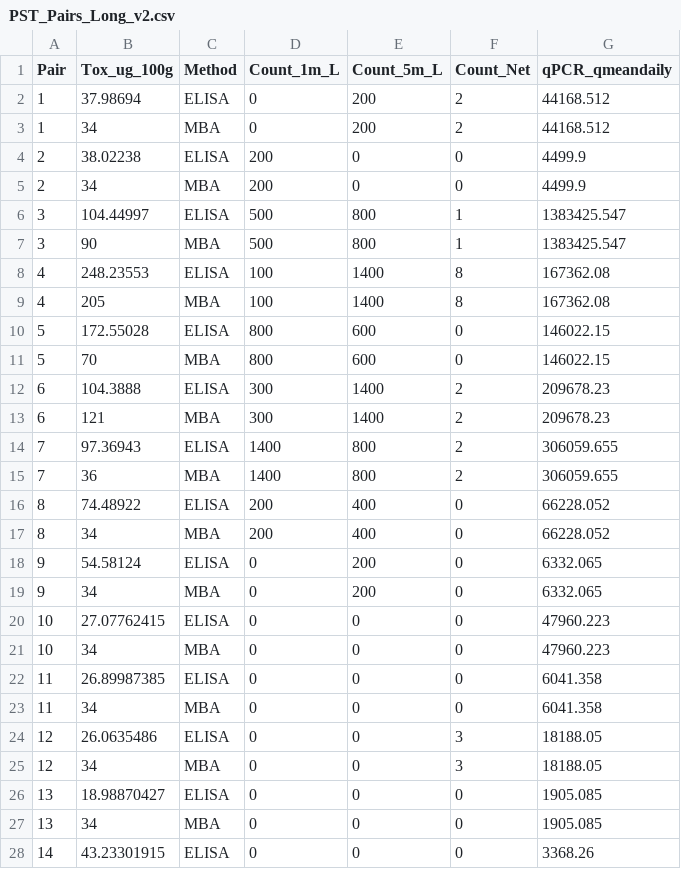
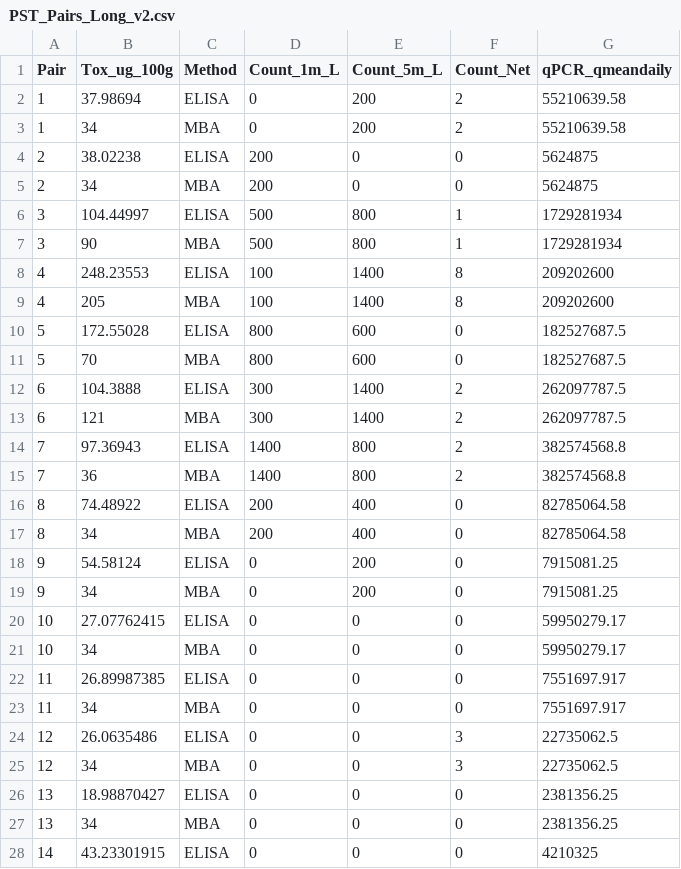
Before and after one commit to julianacornett/hab-detection-methods, a CSV file: Data/PST_Pairs_Long_v2.csv, drawn as a sheet; only a part is shown; the diff covers the shown part only.

```diff
--- a/Data/PST_Pairs_Long_v2.csv
+++ b/Data/PST_Pairs_Long_v2.csv
@@ -1,28 +1,28 @@
 Pair,Tox_ug_100g,Method,Count_1m_L,Count_5m_L,Count_Net,qPCR_qmeandaily
-1,37.98694,ELISA,0,200,2,44168.512
-1,34,MBA,0,200,2,44168.512
-2,38.02238,ELISA,200,0,0,4499.9
-2,34,MBA,200,0,0,4499.9
-3,104.44997,ELISA,500,800,1,1383425.547
-3,90,MBA,500,800,1,1383425.547
-4,248.23553,ELISA,100,1400,8,167362.08
-4,205,MBA,100,1400,8,167362.08
-5,172.55028,ELISA,800,600,0,146022.15
-5,70,MBA,800,600,0,146022.15
-6,104.3888,ELISA,300,1400,2,209678.23
-6,121,MBA,300,1400,2,209678.23
-7,97.36943,ELISA,1400,800,2,306059.655
-7,36,MBA,1400,800,2,306059.655
-8,74.48922,ELISA,200,400,0,66228.052
-8,34,MBA,200,400,0,66228.052
-9,54.58124,ELISA,0,200,0,6332.065
-9,34,MBA,0,200,0,6332.065
-10,27.07762415,ELISA,0,0,0,47960.223
-10,34,MBA,0,0,0,47960.223
-11,26.89987385,ELISA,0,0,0,6041.358
-11,34,MBA,0,0,0,6041.358
-12,26.0635486,ELISA,0,0,3,18188.05
-12,34,MBA,0,0,3,18188.05
-13,18.98870427,ELISA,0,0,0,1905.085
-13,34,MBA,0,0,0,1905.085
-14,43.23301915,ELISA,0,0,0,3368.26
+1,37.98694,ELISA,0,200,2,55210639.58
+1,34,MBA,0,200,2,55210639.58
+2,38.02238,ELISA,200,0,0,5624875
+2,34,MBA,200,0,0,5624875
+3,104.44997,ELISA,500,800,1,1729281934
+3,90,MBA,500,800,1,1729281934
+4,248.23553,ELISA,100,1400,8,209202600
+4,205,MBA,100,1400,8,209202600
+5,172.55028,ELISA,800,600,0,182527687.5
+5,70,MBA,800,600,0,182527687.5
+6,104.3888,ELISA,300,1400,2,262097787.5
+6,121,MBA,300,1400,2,262097787.5
+7,97.36943,ELISA,1400,800,2,382574568.8
+7,36,MBA,1400,800,2,382574568.8
+8,74.48922,ELISA,200,400,0,82785064.58
+8,34,MBA,200,400,0,82785064.58
+9,54.58124,ELISA,0,200,0,7915081.25
+9,34,MBA,0,200,0,7915081.25
+10,27.07762415,ELISA,0,0,0,59950279.17
+10,34,MBA,0,0,0,59950279.17
+11,26.89987385,ELISA,0,0,0,7551697.917
+11,34,MBA,0,0,0,7551697.917
+12,26.0635486,ELISA,0,0,3,22735062.5
+12,34,MBA,0,0,3,22735062.5
+13,18.98870427,ELISA,0,0,0,2381356.25
+13,34,MBA,0,0,0,2381356.25
+14,43.23301915,ELISA,0,0,0,4210325
```
Also changed, not shown: 3 edited cells elsewhere in this file, Data/Alexandrium_qPCR_Results.csv, Data/Count_qPCR_Depths.csv, 2 other files.
